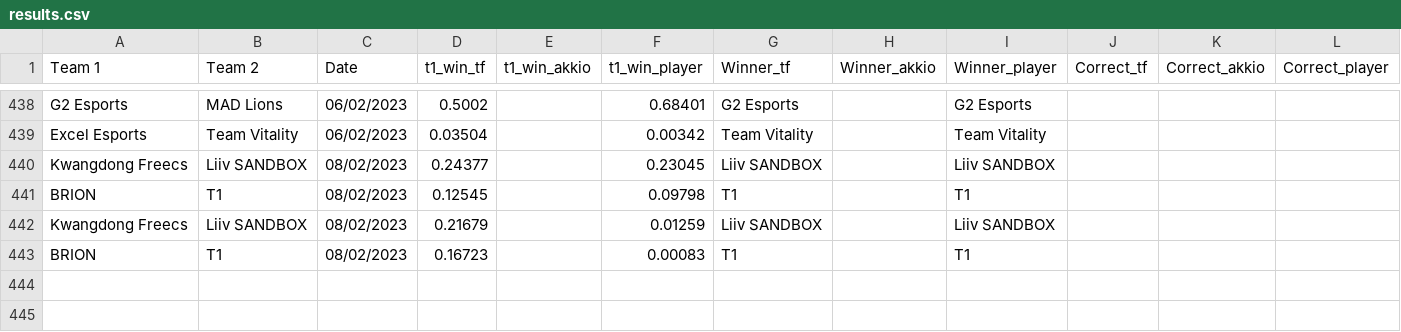
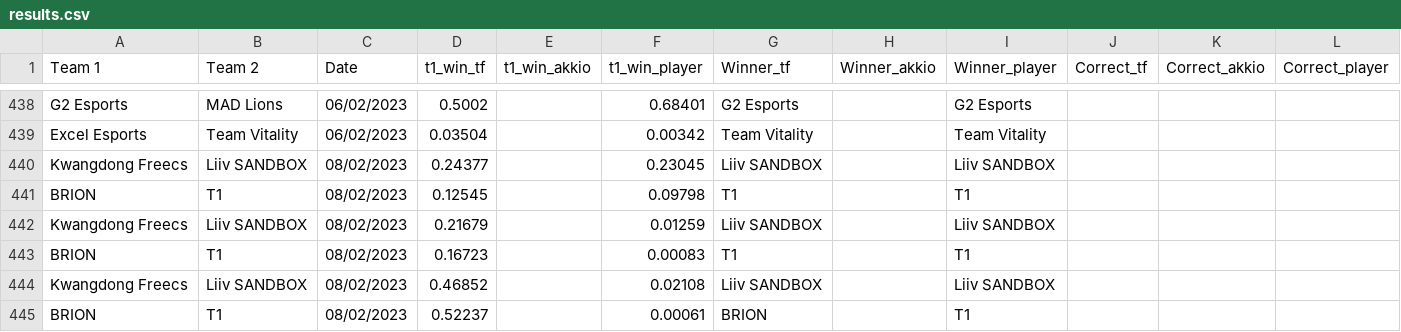
Before and after one commit to a-huk/lol_esports-predictions, a CSV file: results.csv, drawn as a sheet; only a part is shown, gaps mark what is left out.

Commit message:
Update predictions

```diff
--- a/results.csv
+++ b/results.csv
@@ -443 +443,3 @@ Kwangdong Freecs,Liiv SANDBOX,08/02/2023,0.21679,,0.01259,Liiv SANDBOX,,Liiv SAN
 BRION,T1,08/02/2023,0.16723,,0.00083,T1,,T1,,,
+Kwangdong Freecs,Liiv SANDBOX,08/02/2023,0.46852,,0.02108,Liiv SANDBOX,,Liiv SANDBOX,,,
+BRION,T1,08/02/2023,0.52237,,0.00061,BRION,,T1,,,
```
